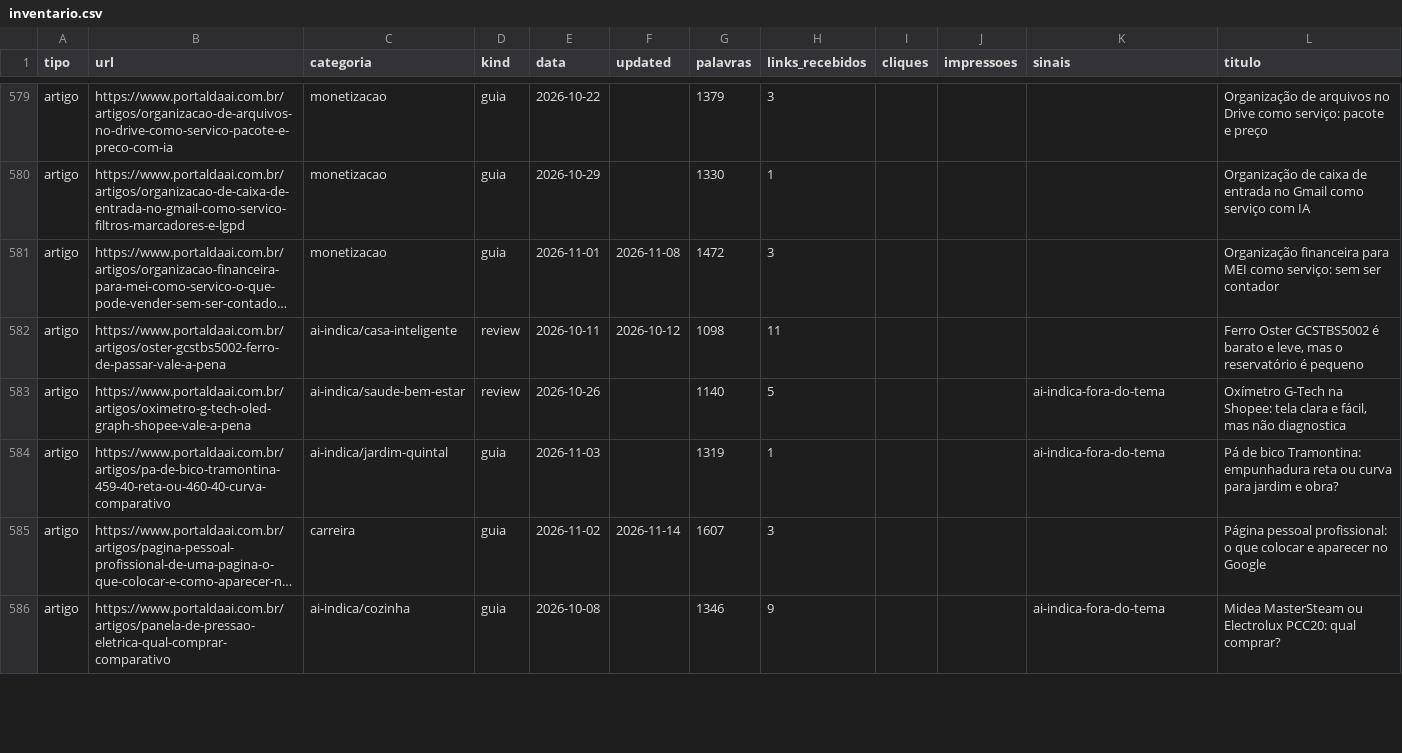
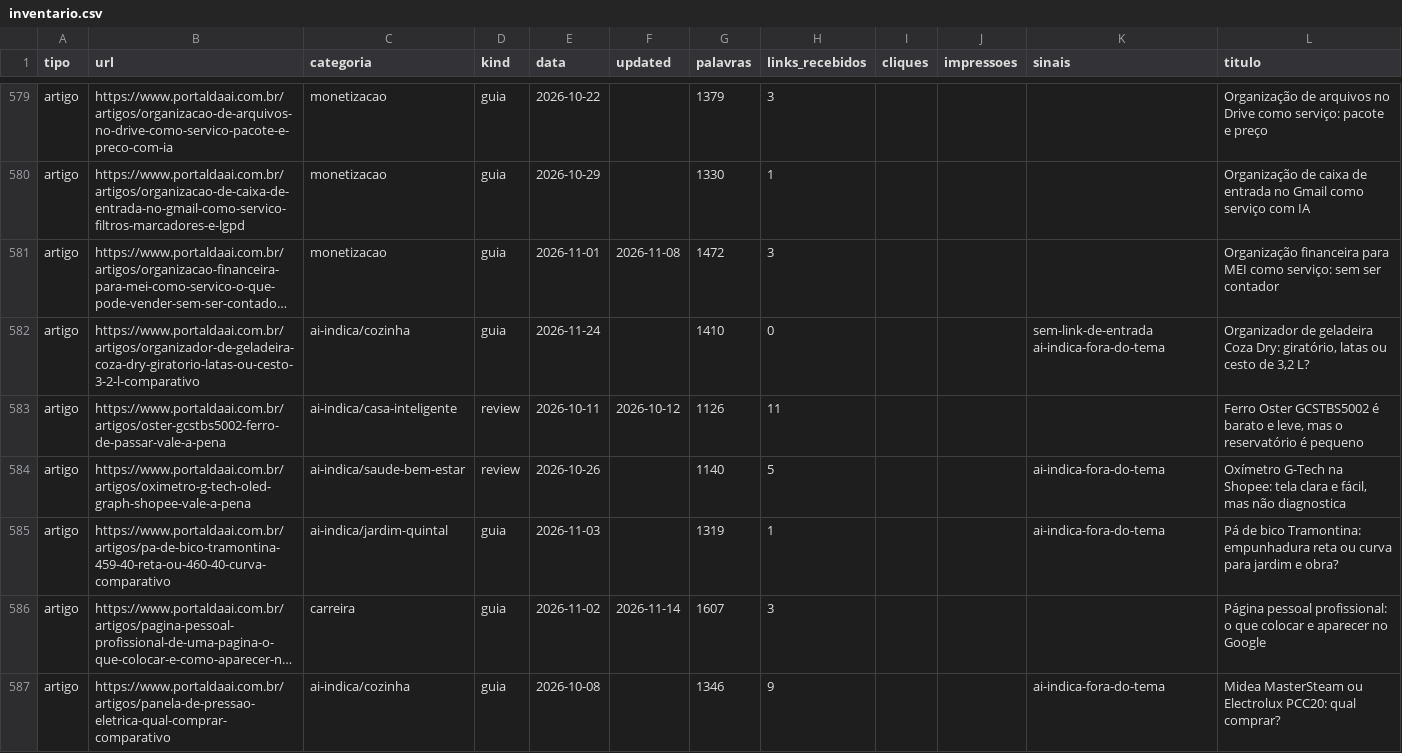
Before and after one commit to vocacaodepai/portaldaai, a CSV file: docs/inventario/inventario.csv, drawn as a sheet; only a part is shown, gaps mark what is left out; long unchanged cells end in …; addresses are those after the commit; the diff covers the shown part only; the diff names each change by its address in the sheet, - before the commit and + after, or states it on an @@ line.

```diff
--- a/docs/inventario/inventario.csv
+++ b/docs/inventario/inventario.csv
+row 582: artigo | https://www.portaldaai.com.br/artigos/organizador-de-geladeira-coza-dry-giratorio-latas-ou-cesto-3-2-l-comparativo | ai-indica/cozinha | guia | 2026-11-24 |  | 1410 | 0 |  |  | sem-link-de-entrada ai-indica-fora-do-tema | Organizador de geladeira Coza Dry: giratório, latas ou cesto de 3,2 L?
-G583 (palavras): 1098
+G583 (palavras): 1126
```
Also changed, not shown: 3 added rows and 60 edited cells elsewhere in this file, 4 other files.
